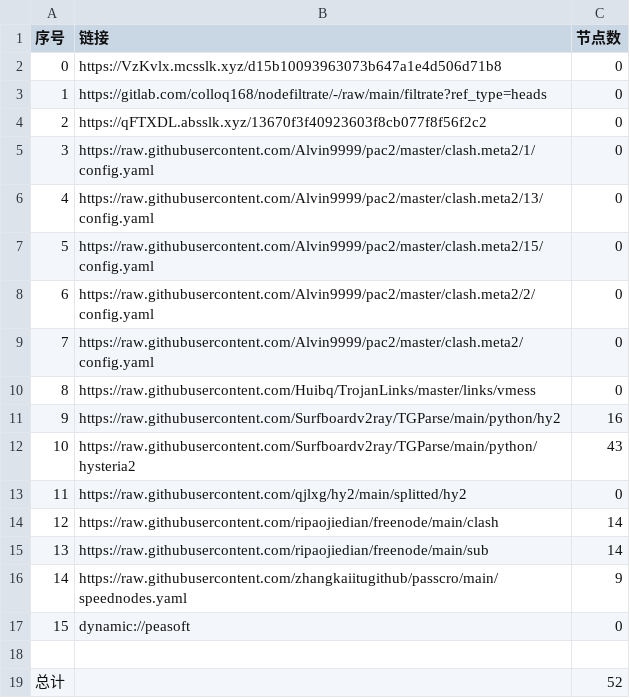
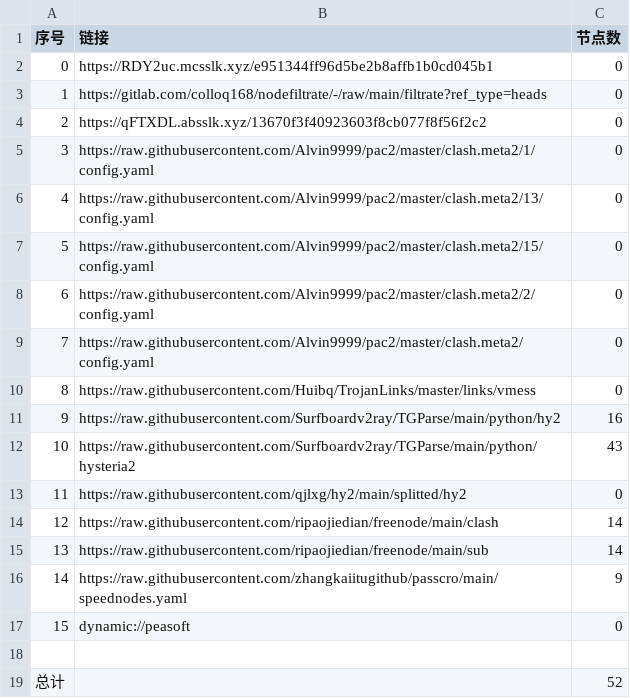
Before and after one commit to ileesen/AutoMergePublicNodes, a CSV file: list_result.csv, drawn as a sheet.

```diff
--- a/list_result.csv
+++ b/list_result.csv
@@ -1,3 +1,3 @@
 序号,链接,节点数
-0,https://VzKvlx.mcsslk.xyz/d15b10093963073b647a1e4d506d71b8,0
+0,https://RDY2uc.mcsslk.xyz/e951344ff96d5be2b8affb1b0cd045b1,0
 1,https://gitlab.com/colloq168/nodefiltrate/-/raw/main/filtrate?ref_type=heads,0
```
Also changed, not shown: 3 other files.
